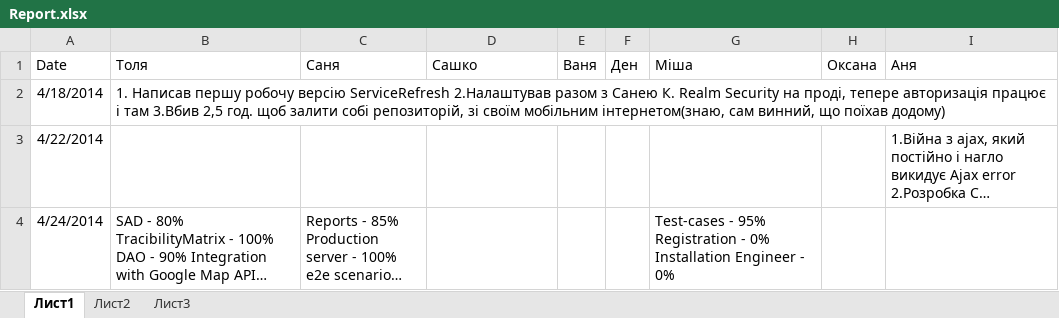
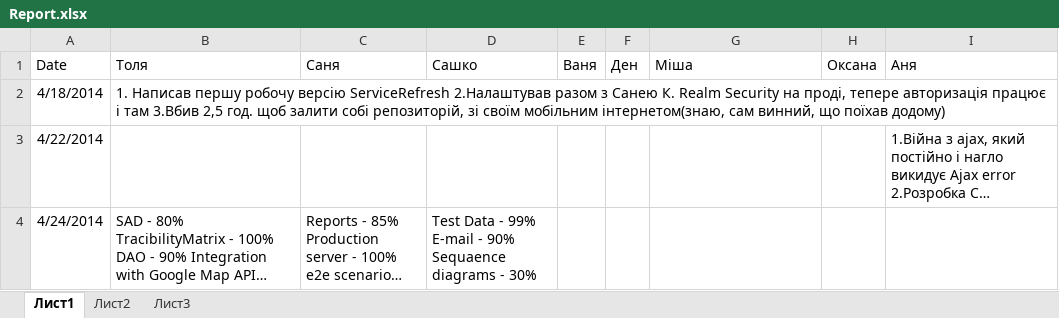
Before and after one commit to SanyStation/InternetProviderWind, an Excel workbook: Docs/reports/Report.xlsx, sheet Лист1, drawn as a sheet; long unchanged cells end in …; values as stored, in another font and other column widths than the file's, no borders; ↵ is a line break in a cell; the diff names each change by its address in the sheet, - before the commit and + after, or states it on an @@ line.

```diff
--- a/Docs/reports/Report.xlsx (sheet Лист1)
+++ b/Docs/reports/Report.xlsx (sheet Лист1)
-D4 (Сашко): (empty)
+D4 (Сашко): Test Data - 99% ↵ E-mail - 90% ↵ Sequaence diagrams - 30%
-G4 (Міша): Test-cases - 95% Registration - 0% Installation Engineer - 0%
+G4 (Міша): (empty)
```
Also changed, not shown: 4 other files.
